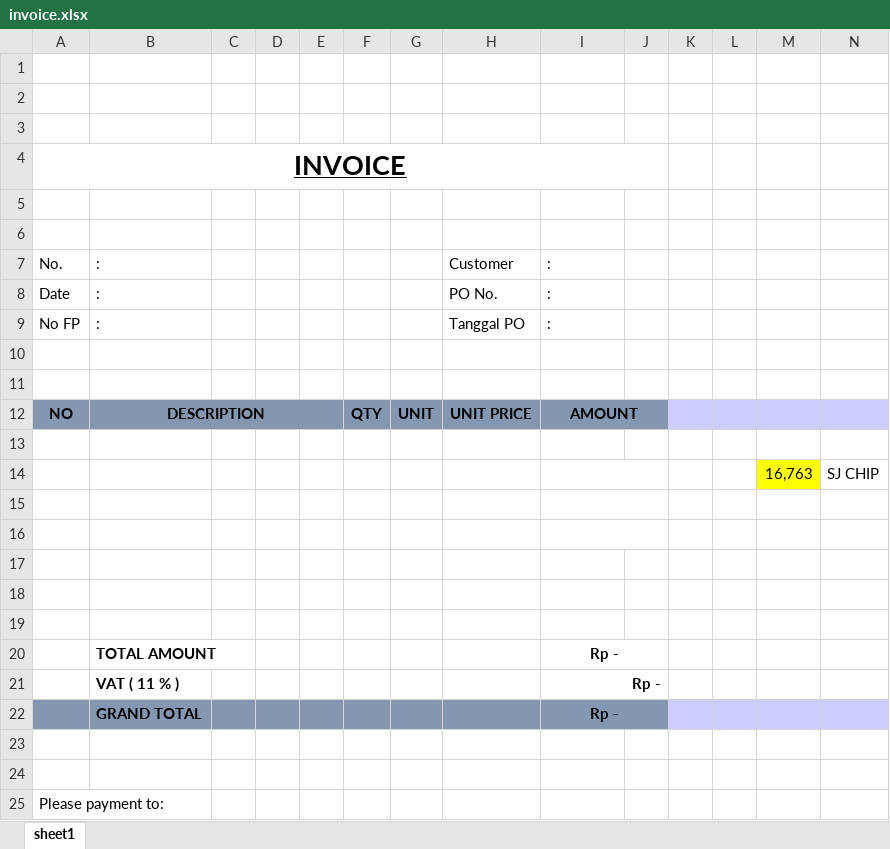
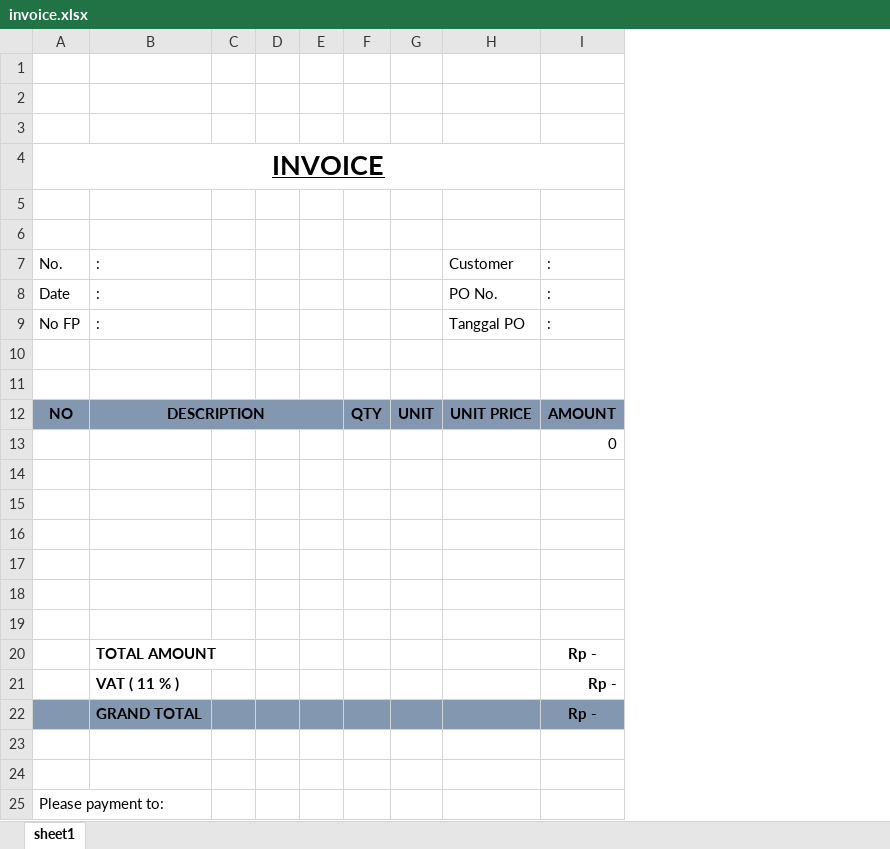
Before and after one commit to teguh2910/sap, an Excel workbook: public/invoice.xlsx, sheet sheet1, drawn as a sheet; only a part is shown; values as stored, in another font and other column widths than the file's, no borders; the diff names each change by its address in the sheet, - before the commit and + after, or states it on an @@ line.

Commit message:
fix bug invoice

```diff
--- a/public/invoice.xlsx (sheet sheet1)
+++ b/public/invoice.xlsx (sheet sheet1)
-column J, empty
-column K, empty
-column L, empty
-column M, row 14: 16,763
-column N, row 14: SJ CHIP
-I12:J12 merged
-I13: (empty)
+I13: 0
-I14:J14 merged
-row 14:  |  |  |  |  |  |  |  |  |  |  |  | 16,763 | SJ CHIP
+row 14: (empty)
-I15:J15 merged
-I16:J16 merged
-I20:J20 merged
-I21:J21 merged
-I22:J22 merged
```
Also changed, not shown: 3 other files.
